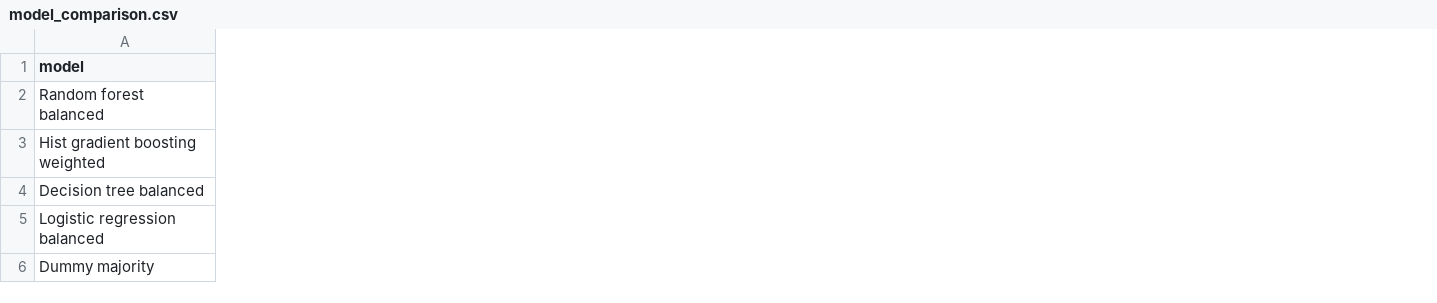
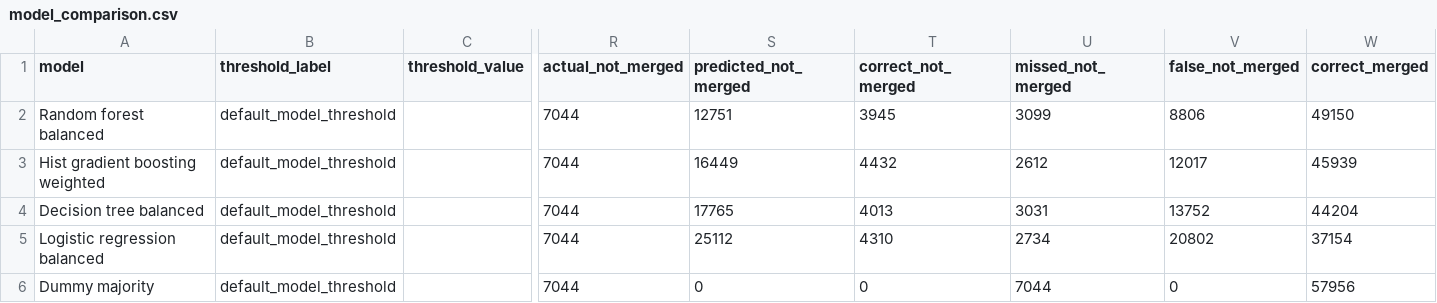
Before and after one commit to MahmoudMuhammedAli/ades-pr-merge-rate-predection, a CSV file: deliverables/final/model_comparison.csv, drawn as a sheet; only a part is shown, gaps mark what is left out; the diff names each change by its address in the sheet, - before the commit and + after, or states it on an @@ line.

```diff
--- a/deliverables/final/model_comparison.csv
+++ b/deliverables/final/model_comparison.csv
+column B (threshold_label), rows 2-6: all default_model_threshold
+column C (threshold_value), empty
+column R (actual_not_merged), rows 2-6: all 7044
+column S (predicted_not_merged), rows 2-6: 12751 | 16449 | 17765 | 25112 | 0
+column T (correct_not_merged), rows 2-6: 3945 | 4432 | 4013 | 4310 | 0
+column U (missed_not_merged), rows 2-6: 3099 | 2612 | 3031 | 2734 | 7044
+column V (false_not_merged), rows 2-6: 8806 | 12017 | 13752 | 20802 | 0
+column W (correct_merged), rows 2-6: 49150 | 45939 | 44204 | 37154 | 57956
```
Also changed, not shown: deliverables/final/cluster_profile.csv, deliverables/final/final_test_metrics.csv, 15 other files.
